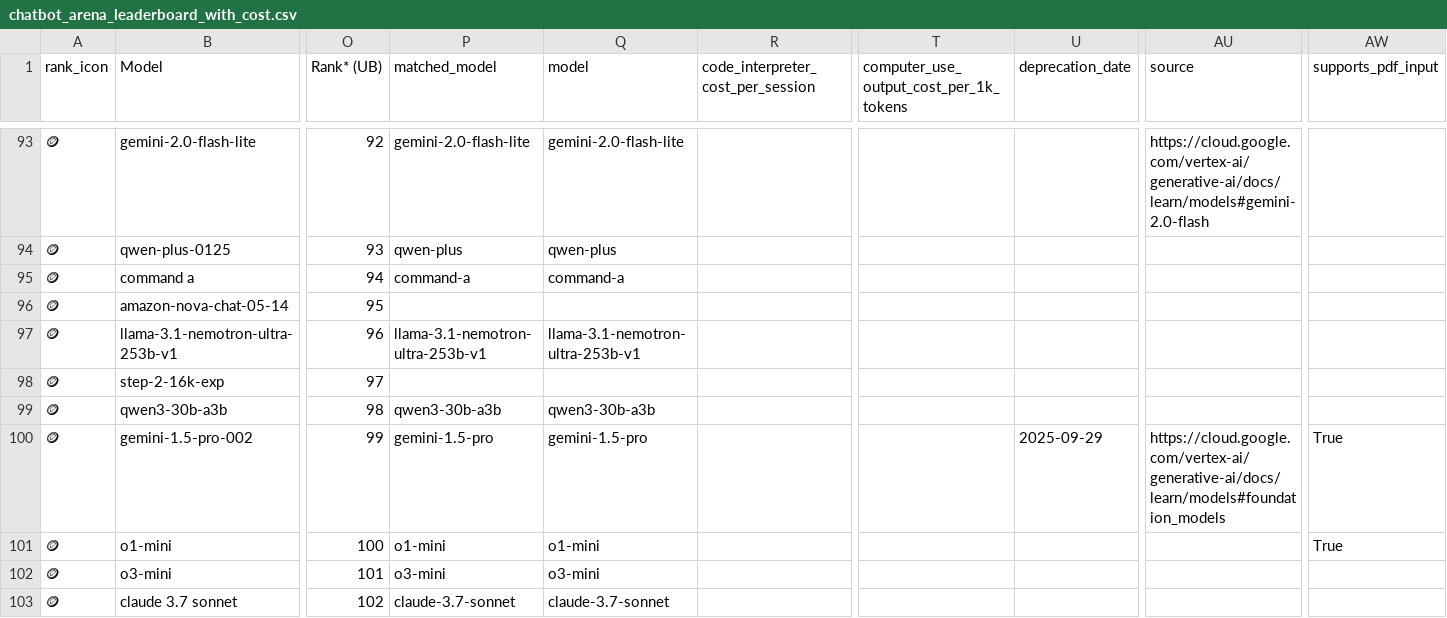
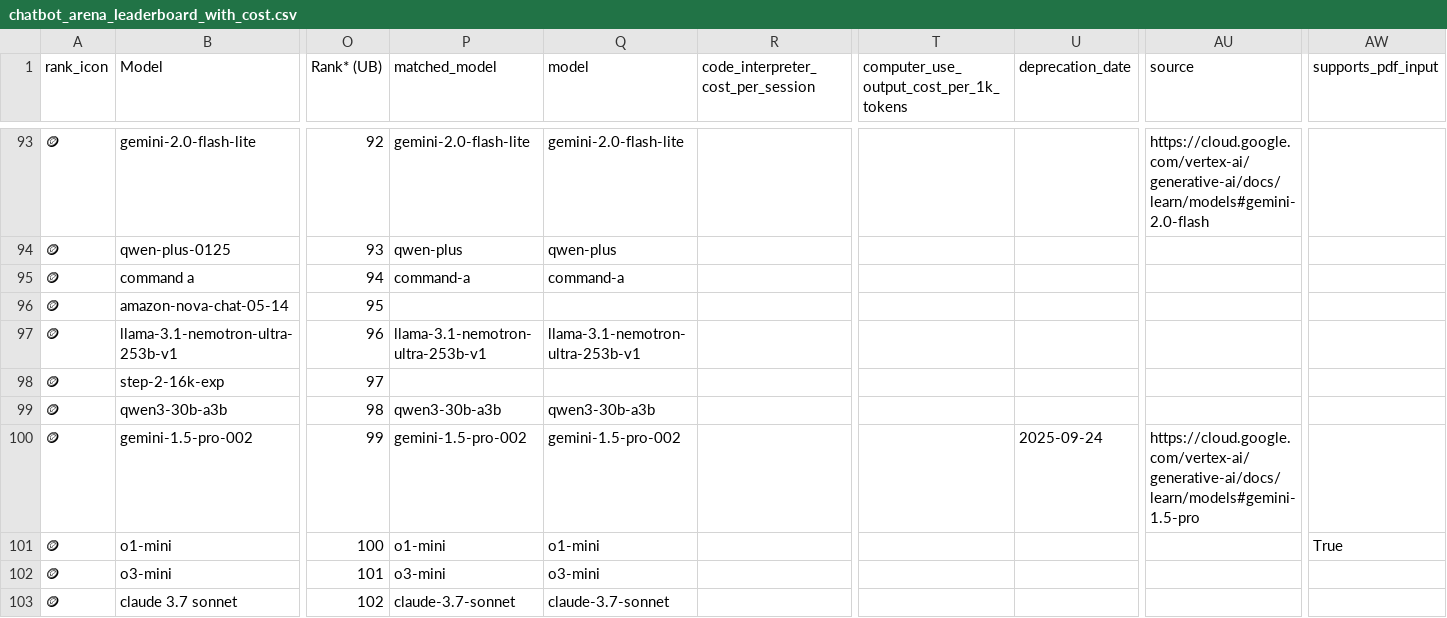
Before and after one commit to ZachLaik/compare-models, a CSV file: chatbot_arena_leaderboard_with_cost.csv, drawn as a sheet; only a part is shown, gaps mark what is left out; the diff covers the shown part only; the diff names each change by its address in the sheet, - before the commit and + after, or states it on an @@ line.

```diff
--- a/chatbot_arena_leaderboard_with_cost.csv
+++ b/chatbot_arena_leaderboard_with_cost.csv
-P100 (matched_model): gemini-1.5-pro
+P100 (matched_model): gemini-1.5-pro-002
-Q100 (model): gemini-1.5-pro
+Q100 (model): gemini-1.5-pro-002
-U100 (deprecation_date): 2025-09-29
+U100 (deprecation_date): 2025-09-24
-AU100 (source): https://cloud.google.com/vertex-ai/generative-ai/docs/learn/models#foundation_models
+AU100 (source): https://cloud.google.com/vertex-ai/generative-ai/docs/learn/models#gemini-1.5-pro
-AW100 (supports_pdf_input): True
+AW100 (supports_pdf_input): (empty)
```
Also changed, not shown: 188 edited cells elsewhere in this file, 1 other file.
